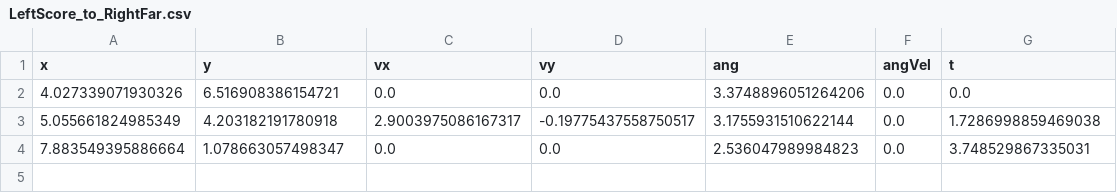
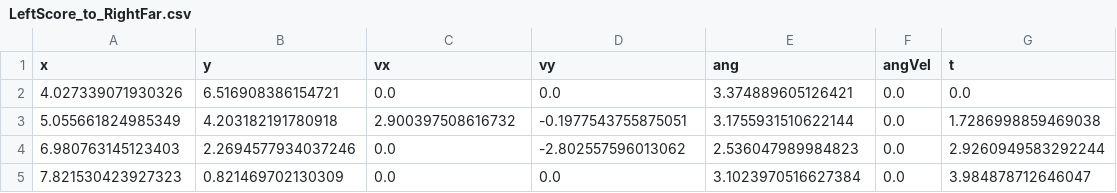
Before and after one commit to Eaglestrike/2024-RobotCode, a CSV file: src/main/deploy/LeftScore_to_RightFar.csv, drawn as a sheet.

```diff
--- a/src/main/deploy/LeftScore_to_RightFar.csv
+++ b/src/main/deploy/LeftScore_to_RightFar.csv
@@ -1,4 +1,5 @@
 x,y,vx,vy,ang,angVel,t
-4.027339071930326,6.516908386154721,0.0,0.0,3.3748896051264206,0.0,0.0
-5.055661824985349,4.203182191780918,2.9003975086167317,-0.19775437558750517,3.1755931510622144,0.0,1.7286998859469038
-7.883549395886664,1.078663057498347,0.0,0.0,2.536047989984823,0.0,3.748529867335031
+4.027339071930326,6.516908386154721,0.0,0.0,3.374889605126421,0.0,0.0
+5.055661824985349,4.203182191780918,2.900397508616732,-0.1977543755875051,3.1755931510622144,0.0,1.7286998859469038
+6.980763145123403,2.2694577934037246,0.0,-2.802557596013062,2.536047989984823,0.0,2.9260949583292244
+7.821530423927323,0.821469702130309,0.0,0.0,3.1023970516627384,0.0,3.984878712646047
```
Also changed, not shown: src/main/deploy/LeftStart_to_RightNear.csv, src/main/deploy/MidScore_to_MidLeftFar.csv, 13 other files.
